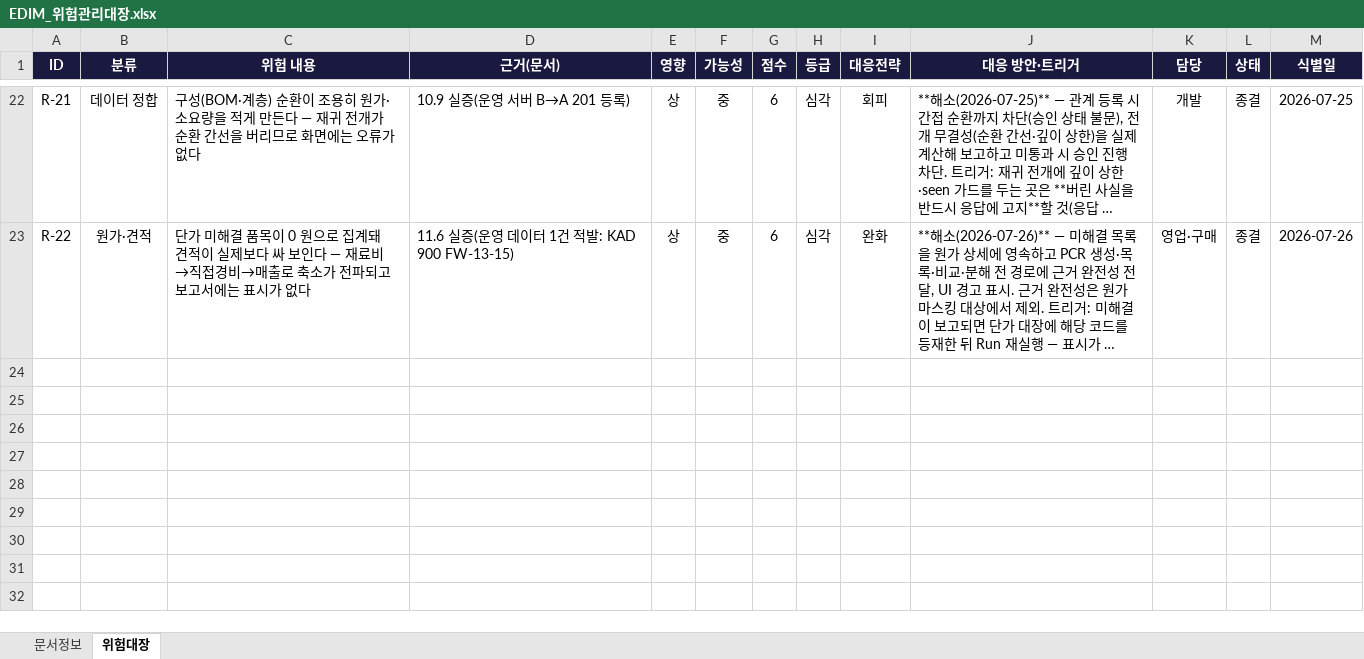
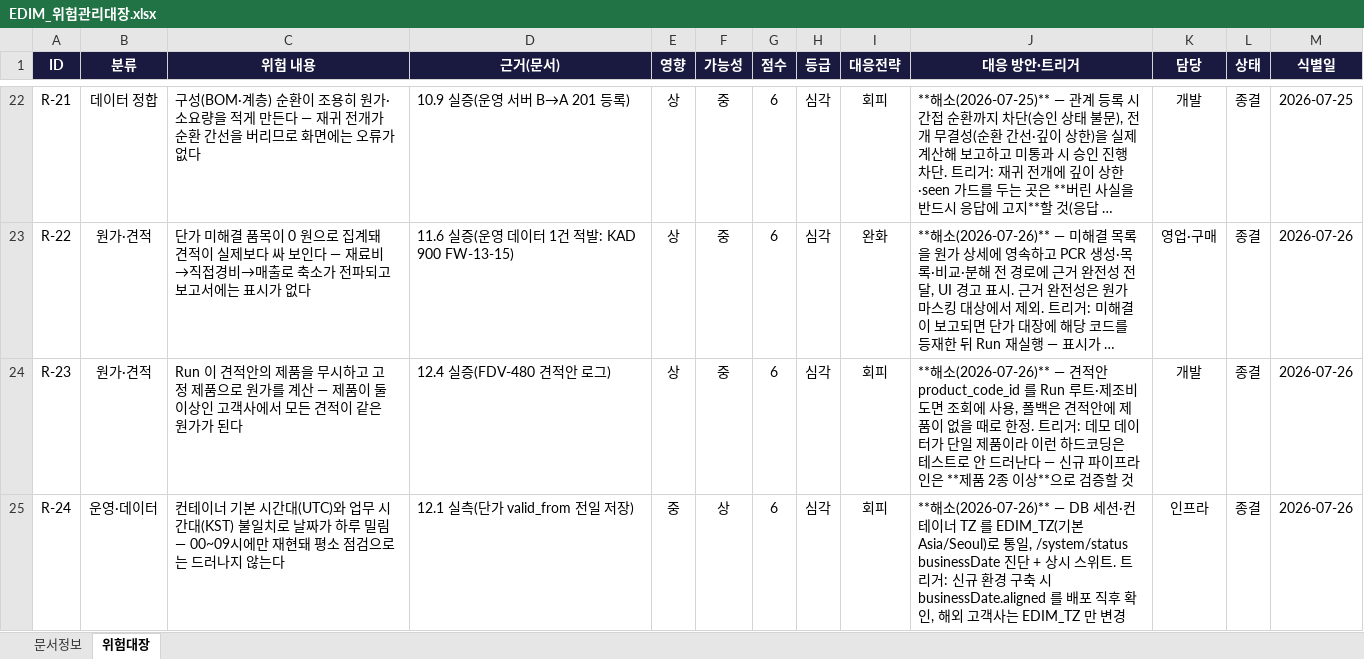
Before and after one commit to fankh/external-projects, an Excel workbook: edim-ai-blueprint/docs/EDIM_위험관리대장.xlsx, sheet 위험대장, drawn as a sheet; only a part is shown, gaps mark what is left out; long unchanged cells end in …; values as stored, in another font and other column widths than the file's, no borders; the diff names each change by its address in the sheet, - before the commit and + after, or states it on an @@ line.

Commit message:
12.5: docs: 12.1~12.4 기록 — 시간대·단가 대장 필터·Run 루트 하드코딩, 위험 R-23/R-24, Launch 124 스위트
- 진행현황: 12.1~12.3(시간대 하루 밀림·단가 대장 하드코딩 필터·URL 인코딩)과
  12.4(Run 루트·제조비 도면 하드코딩) 실증 근거 포함.
- 위험관리대장 R-23/R-24 추가(총 24건). 재발 트리거 명시 —
  R-23: 데모 데이터가 단일 제품이라 하드코딩이 테스트로 안 드러난다, 신규 파이프라인은
  제품 2종 이상으로 검증할 것. R-24: 신규 환경은 businessDate.aligned 를 배포 직후 확인.
- Launch 준비상태: 124/124(중간 배포 없는 실행) 기록.

```diff
--- a/edim-ai-blueprint/docs/EDIM_위험관리대장.xlsx (sheet 위험대장)
+++ b/edim-ai-blueprint/docs/EDIM_위험관리대장.xlsx (sheet 위험대장)
+row 24: R-23 | 원가·견적 | Run 이 견적안의 제품을 무시하고 고정 제품으로 원가를 계산 — 제품이 둘 이상인 고객사에서 모든 견적이 같은 원가가 된다 | 12.4 실증(FDV-480 견적안 로그) | 상 | 중 | 6 | 심각 | 회피 | **해소(2026-07-26)** — 견적안 product_code_id 를 Run 루트·제조비 도면 조회에 사용, 폴백은 견적안에 제품이 없을 때로 한정. 트리거: 데모 데이터가 단일 제품이라 이런 하드코딩은 테스트로 안 드러난다 — 신규 파이프라인은 **제품 2종 이상**으로 검증할 것 | 개발 | 종결 | 2026-07-26
+row 25: R-24 | 운영·데이터 | 컨테이너 기본 시간대(UTC)와 업무 시간대(KST) 불일치로 날짜가 하루 밀림 — 00~09시에만 재현돼 평소 점검으로는 드러나지 않는다 | 12.1 실측(단가 valid_from 전일 저장) | 중 | 상 | 6 | 심각 | 회피 | **해소(2026-07-26)** — DB 세션·컨테이너 TZ 를 EDIM_TZ(기본 Asia/Seoul)로 통일, /system/status businessDate 진단 + 상시 스위트. 트리거: 신규 환경 구축 시 businessDate.aligned 를 배포 직후 확인, 해외 고객사는 EDIM_TZ 만 변경 | 인프라 | 종결 | 2026-07-26
```
Also changed, not shown: edim-ai-blueprint/docs/EDIM_Launch준비상태.xlsx, 1 other file.
